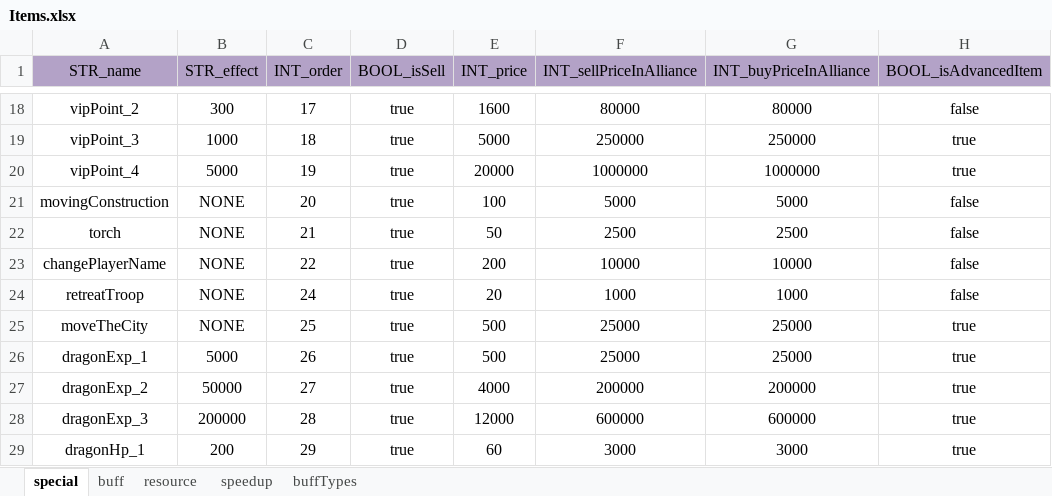
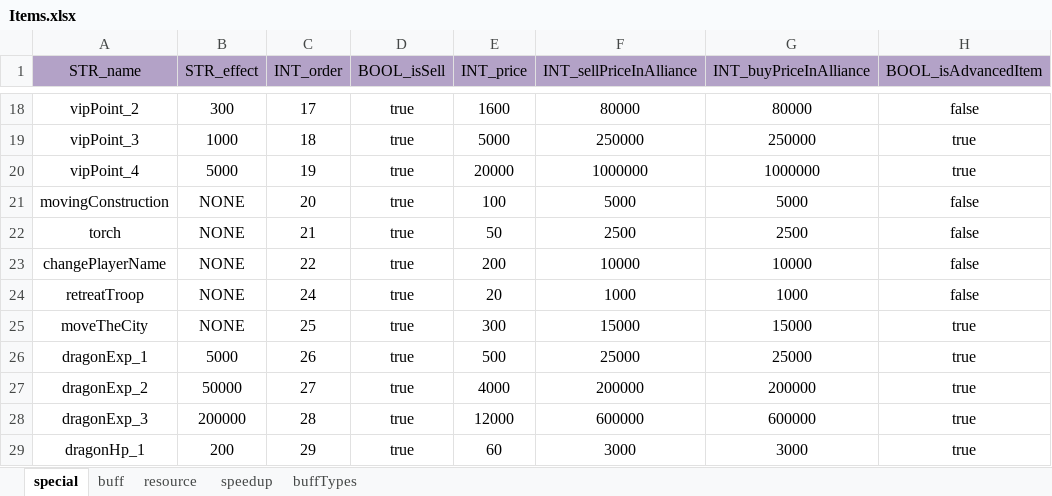
Before and after one commit to ModunZhang/kod_docs, an Excel workbook: datas/shared/Items.xlsx, sheet special, drawn as a sheet; only a part is shown, gaps mark what is left out; values as stored, in another font and other column widths than the file's, no borders; the diff names each change by its address in the sheet, - before the commit and + after, or states it on an @@ line.

```diff
--- a/datas/shared/Items.xlsx (sheet special)
+++ b/datas/shared/Items.xlsx (sheet special)
-E25 (INT_price): 500
+E25 (INT_price): 300
-F25 (INT_sellPriceInAlliance): 25000
+F25 (INT_sellPriceInAlliance): 15000
-G25 (INT_buyPriceInAlliance): 25000
+G25 (INT_buyPriceInAlliance): 15000
```
Also changed, not shown: datas/shared/AllianceInitData.xlsx.
